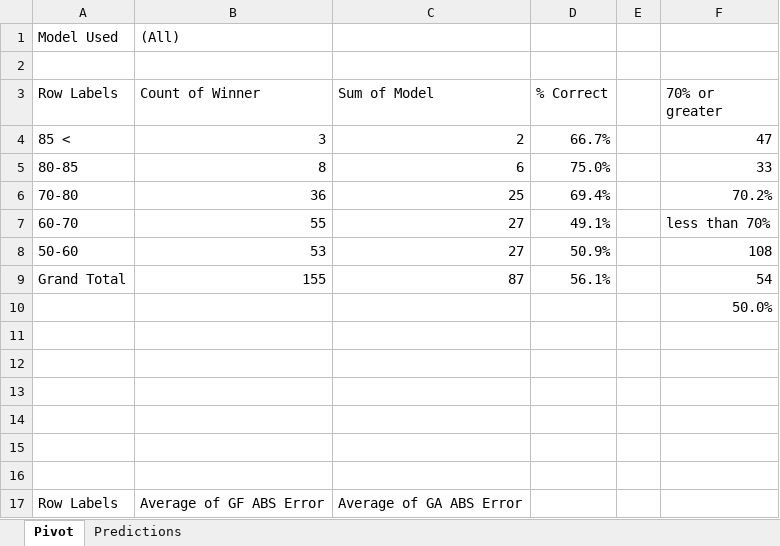
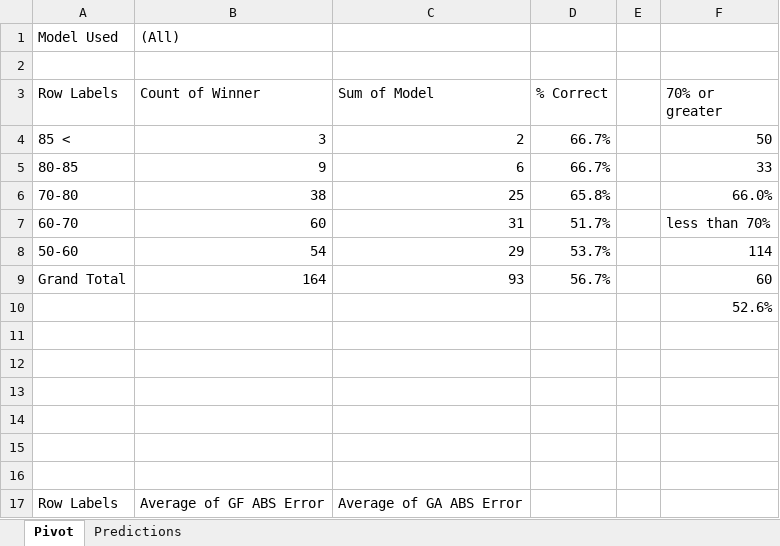
Before and after one commit to thomashigginsdatascientist/Hockey_Model, an Excel workbook: RF Lifetime Predictions.xlsx, sheet Pivot, drawn as a sheet; only a part is shown; values as stored, in another font and other column widths than the file's, no borders; removed rows and columns are numbered as before the commit, all else as after; the diff names each change by its address in the sheet, - before the commit and + after, or states it on an @@ line.

```diff
--- a/RF Lifetime Predictions.xlsx (sheet Pivot)
+++ b/RF Lifetime Predictions.xlsx (sheet Pivot)
-F4 (70% or greater): 47
+F4 (70% or greater): 50
-B5 (Count of Winner): 8
+B5 (Count of Winner): 9
-D5 (% Correct): 75.0%
+D5 (% Correct): 66.7%
-B6 (Count of Winner): 36
+B6 (Count of Winner): 38
-D6 (% Correct): 69.4%
+D6 (% Correct): 65.8%
-F6 (70% or greater): 70.2%
+F6 (70% or greater): 66.0%
-B7 (Count of Winner): 55
+B7 (Count of Winner): 60
-C7 (Sum of Model): 27
+C7 (Sum of Model): 31
-D7 (% Correct): 49.1%
+D7 (% Correct): 51.7%
-row 8: 50-60 | 53 | 27 | 50.9% |  | 108
-row 9: Grand Total | 155 | 87 | 56.1% |  | 54
+row 8: 50-60 | 54 | 29 | 53.7% |  | 114
+row 9: Grand Total | 164 | 93 | 56.7% |  | 60
-F10 (70% or greater): 50.0%
+F10 (70% or greater): 52.6%
```
Also changed, not shown: sheet Predictions, GBM Lifetime Predictions.xlsx, 9 other files.
